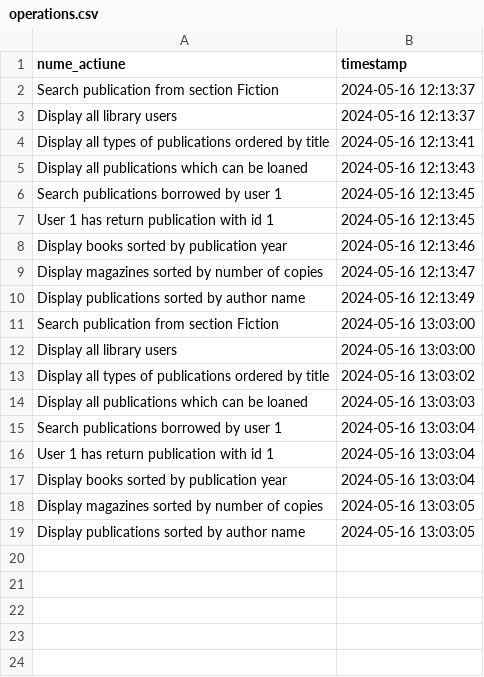
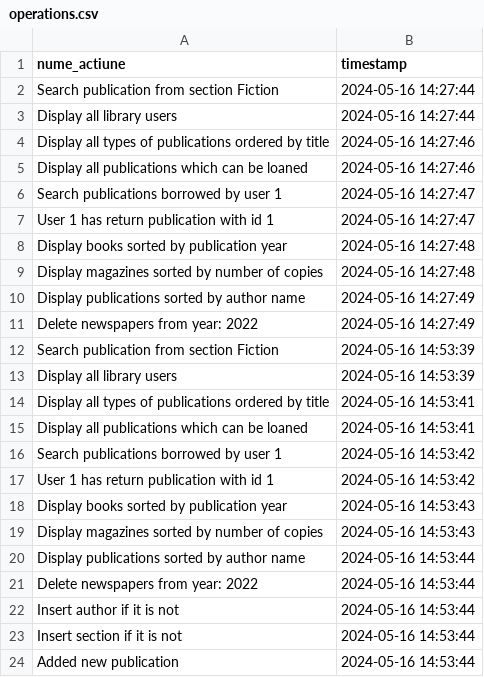
Before and after one commit to dragosc1/Proiect-PAO, a CSV file: output/operations.csv, drawn as a sheet.

```diff
--- a/output/operations.csv
+++ b/output/operations.csv
@@ -1,19 +1,24 @@
 nume_actiune,   timestamp
-Search publication from section Fiction, 	2024-05-16 12:13:37
-Display all library users, 	2024-05-16 12:13:37
-Display all types of publications ordered by title, 	2024-05-16 12:13:41
-Display all publications which can be loaned, 	2024-05-16 12:13:43
-Search publications borrowed by user 1, 	2024-05-16 12:13:45
-User 1 has return publication with id 1, 	2024-05-16 12:13:45
-Display books sorted by publication year, 	2024-05-16 12:13:46
-Display magazines sorted by number of copies, 	2024-05-16 12:13:47
-Display publications sorted by author name, 	2024-05-16 12:13:49
-Search publication from section Fiction, 	2024-05-16 13:03:00
-Display all library users, 	2024-05-16 13:03:00
-Display all types of publications ordered by title, 	2024-05-16 13:03:02
-Display all publications which can be loaned, 	2024-05-16 13:03:03
-Search publications borrowed by user 1, 	2024-05-16 13:03:04
-User 1 has return publication with id 1, 	2024-05-16 13:03:04
-Display books sorted by publication year, 	2024-05-16 13:03:04
-Display magazines sorted by number of copies, 	2024-05-16 13:03:05
-Display publications sorted by author name, 	2024-05-16 13:03:05
+Search publication from section Fiction, 	2024-05-16 14:27:44
+Display all library users, 	2024-05-16 14:27:44
+Display all types of publications ordered by title, 	2024-05-16 14:27:46
+Display all publications which can be loaned, 	2024-05-16 14:27:46
+Search publications borrowed by user 1, 	2024-05-16 14:27:47
+User 1 has return publication with id 1, 	2024-05-16 14:27:47
+Display books sorted by publication year, 	2024-05-16 14:27:48
+Display magazines sorted by number of copies, 	2024-05-16 14:27:48
+Display publications sorted by author name, 	2024-05-16 14:27:49
+Delete newspapers from year: 2022, 	2024-05-16 14:27:49
+Search publication from section Fiction, 	2024-05-16 14:53:39
+Display all library users, 	2024-05-16 14:53:39
+Display all types of publications ordered by title, 	2024-05-16 14:53:41
+Display all publications which can be loaned, 	2024-05-16 14:53:41
+Search publications borrowed by user 1, 	2024-05-16 14:53:42
+User 1 has return publication with id 1, 	2024-05-16 14:53:42
+Display books sorted by publication year, 	2024-05-16 14:53:43
+Display magazines sorted by number of copies, 	2024-05-16 14:53:43
+Display publications sorted by author name, 	2024-05-16 14:53:44
+Delete newspapers from year: 2022, 	2024-05-16 14:53:44
+Insert author if it is not, 	2024-05-16 14:53:44
+Insert section if it is not, 	2024-05-16 14:53:44
+Added new publication, 	2024-05-16 14:53:44
```
Also changed, not shown: 5 other files.
